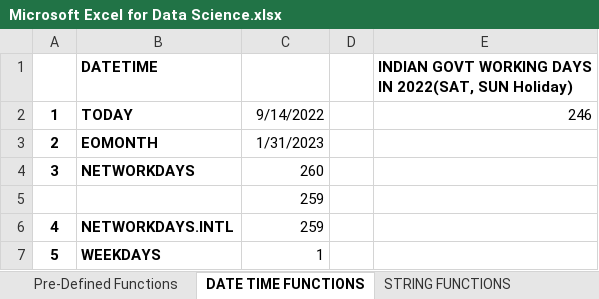
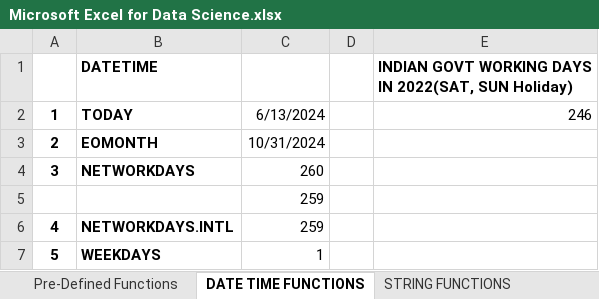
Before and after one commit to Akshay-Paunikar/Microsoft_Excel, an Excel workbook: Excel_old_data/Microsoft Excel for Data Science.xlsx, sheet DATE TIME FUNCTIONS, drawn as a sheet; values as stored, in another font and other column widths than the file's, no borders; the diff names each change by its address in the sheet, - before the commit and + after, or states it on an @@ line.

```diff
--- a/Excel_old_data/Microsoft Excel for Data Science.xlsx (sheet DATE TIME FUNCTIONS)
+++ b/Excel_old_data/Microsoft Excel for Data Science.xlsx (sheet DATE TIME FUNCTIONS)
-C2: 9/14/2022
+C2: 6/13/2024
-C3: 1/31/2023
+C3: 10/31/2024
```
Also changed, not shown: Excel_old_data/Analytics Vidhya - 15 Functions you should know.xlsx.
